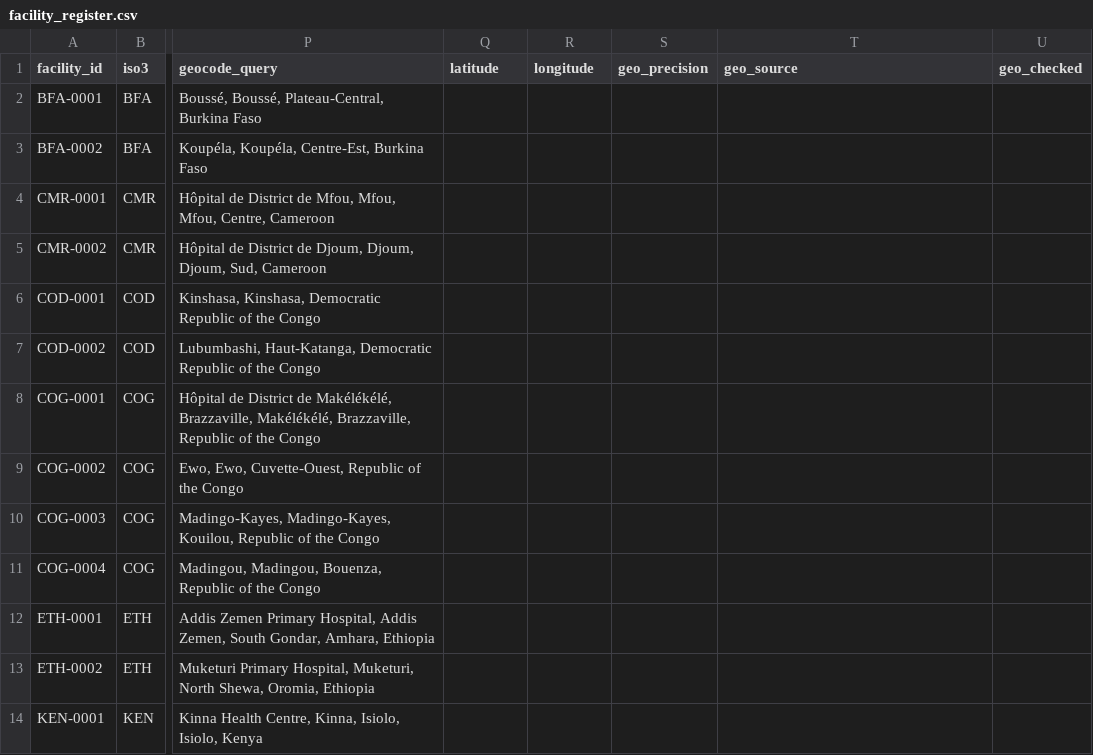
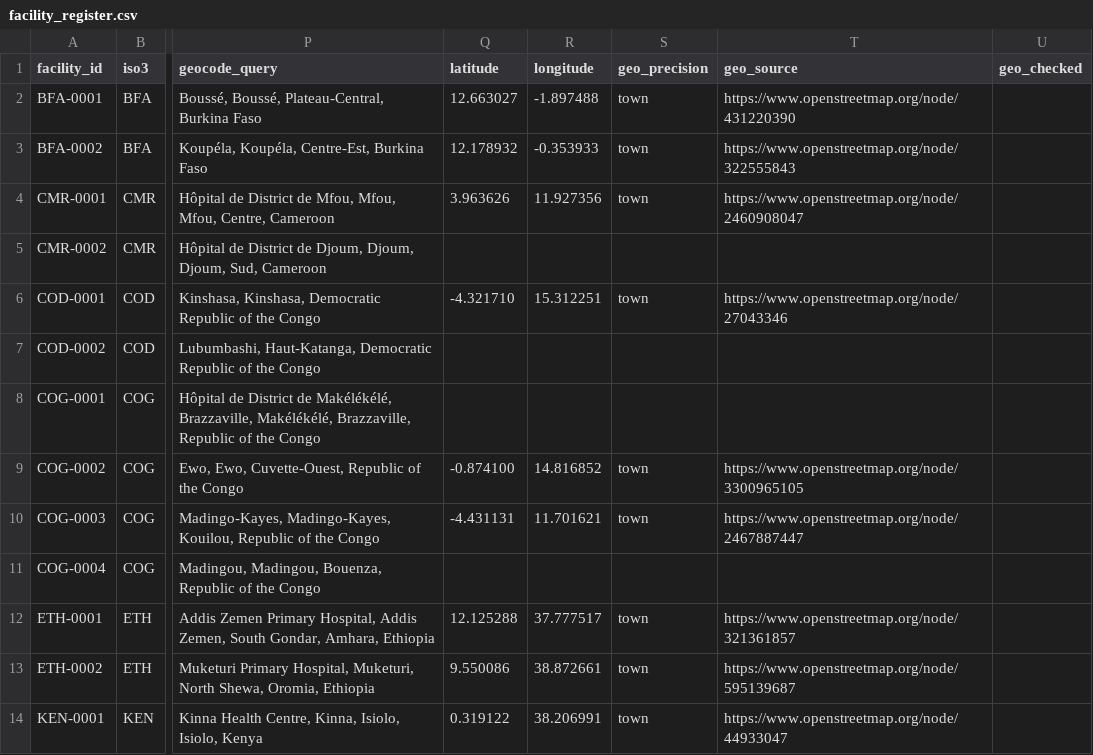
Before and after one commit to terencetot/penplus-dashboard, a CSV file: data/reference/facility_register.csv, drawn as a sheet; only a part is shown, gaps mark what is left out; the diff covers the shown part only; the diff names each change by its address in the sheet, - before the commit and + after, or states it on an @@ line.

```diff
--- a/data/reference/facility_register.csv
+++ b/data/reference/facility_register.csv
-Q2 (latitude): (empty)
+Q2 (latitude): 12.663027
-R2 (longitude): (empty)
+R2 (longitude): -1.897488
-S2:S4 (geo_precision): (empty)
+S2:S4 (geo_precision): town
-T2 (geo_source): (empty)
+T2 (geo_source): https://www.openstreetmap.org/node/431220390
-Q3 (latitude): (empty)
+Q3 (latitude): 12.178932
-R3 (longitude): (empty)
+R3 (longitude): -0.353933
-T3 (geo_source): (empty)
+T3 (geo_source): https://www.openstreetmap.org/node/322555843
-Q4 (latitude): (empty)
+Q4 (latitude): 3.963626
-R4 (longitude): (empty)
+R4 (longitude): 11.927356
-T4 (geo_source): (empty)
+T4 (geo_source): https://www.openstreetmap.org/node/2460908047
-Q6 (latitude): (empty)
+Q6 (latitude): -4.321710
-R6 (longitude): (empty)
+R6 (longitude): 15.312251
-S6 (geo_precision): (empty)
+S6 (geo_precision): town
-T6 (geo_source): (empty)
+T6 (geo_source): https://www.openstreetmap.org/node/27043346
-Q9 (latitude): (empty)
+Q9 (latitude): -0.874100
-R9 (longitude): (empty)
+R9 (longitude): 14.816852
-S9:S10 (geo_precision): (empty)
+S9:S10 (geo_precision): town
-T9 (geo_source): (empty)
+T9 (geo_source): https://www.openstreetmap.org/node/3300965105
-Q10 (latitude): (empty)
+Q10 (latitude): -4.431131
-R10 (longitude): (empty)
+R10 (longitude): 11.701621
-T10 (geo_source): (empty)
+T10 (geo_source): https://www.openstreetmap.org/node/2467887447
-Q12 (latitude): (empty)
+Q12 (latitude): 12.125288
-R12 (longitude): (empty)
+R12 (longitude): 37.777517
-S12:S14 (geo_precision): (empty)
+S12:S14 (geo_precision): town
-T12 (geo_source): (empty)
+T12 (geo_source): https://www.openstreetmap.org/node/321361857
-Q13 (latitude): (empty)
+Q13 (latitude): 9.550086
-R13 (longitude): (empty)
+R13 (longitude): 38.872661
-T13 (geo_source): (empty)
+T13 (geo_source): https://www.openstreetmap.org/node/595139687
-Q14 (latitude): (empty)
+Q14 (latitude): 0.319122
-R14 (longitude): (empty)
+R14 (longitude): 38.206991
-T14 (geo_source): (empty)
+T14 (geo_source): https://www.openstreetmap.org/node/44933047
```
Also changed, not shown: 103 edited cells elsewhere in this file, 3 other files.
